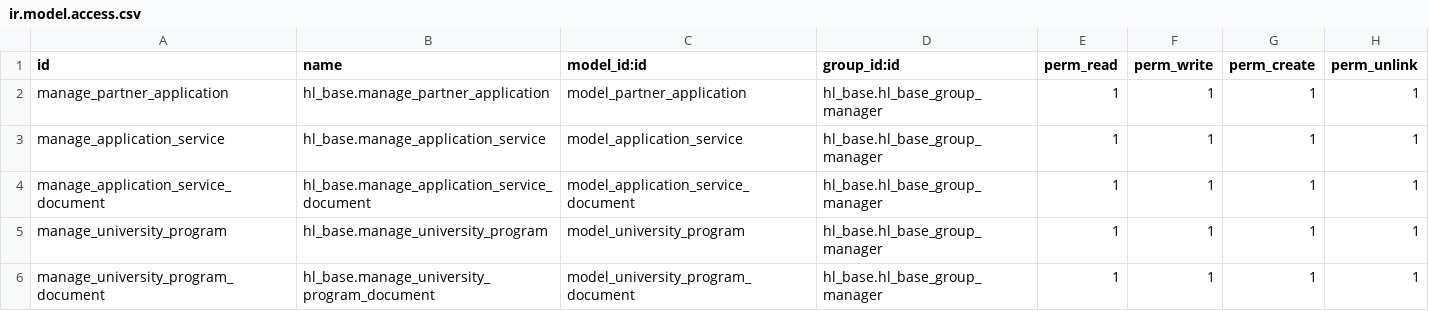
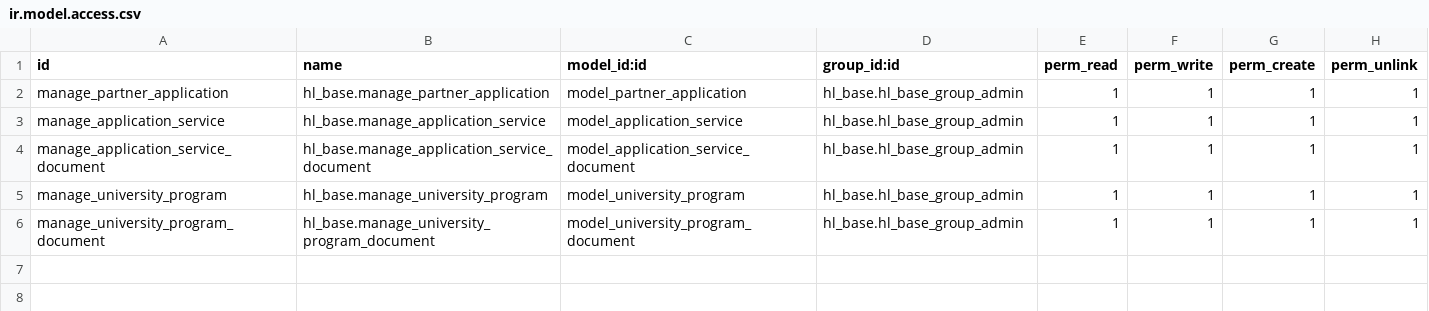
Before and after one commit to Barameg/hl_base, a CSV file: security/ir.model.access.csv, drawn as a sheet.

Commit message:
fix access rights

```diff
--- a/security/ir.model.access.csv
+++ b/security/ir.model.access.csv
@@ -1,6 +1,6 @@
 id,name,model_id:id,group_id:id,perm_read,perm_write,perm_create,perm_unlink
-manage_partner_application,hl_base.manage_partner_application,model_partner_application,hl_base.hl_base_group_manager,1,1,1,1
-manage_application_service,hl_base.manage_application_service,model_application_service,hl_base.hl_base_group_manager,1,1,1,1
-manage_application_service_document,hl_base.manage_application_service_document,model_application_service_document,hl_base.hl_base_group_manager,1,1,1,1
-manage_university_program,hl_base.manage_university_program,model_university_program,hl_base.hl_base_group_manager,1,1,1,1
-manage_university_program_document,hl_base.manage_university_program_document,model_university_program_document,hl_base.hl_base_group_manager,1,1,1,1
+manage_partner_application,hl_base.manage_partner_application,model_partner_application,hl_base.hl_base_group_admin,1,1,1,1
+manage_application_service,hl_base.manage_application_service,model_application_service,hl_base.hl_base_group_admin,1,1,1,1
+manage_application_service_document,hl_base.manage_application_service_document,model_application_service_document,hl_base.hl_base_group_admin,1,1,1,1
+manage_university_program,hl_base.manage_university_program,model_university_program,hl_base.hl_base_group_admin,1,1,1,1
+manage_university_program_document,hl_base.manage_university_program_document,model_university_program_document,hl_base.hl_base_group_admin,1,1,1,1
```
Also changed, not shown: 7 other files.
